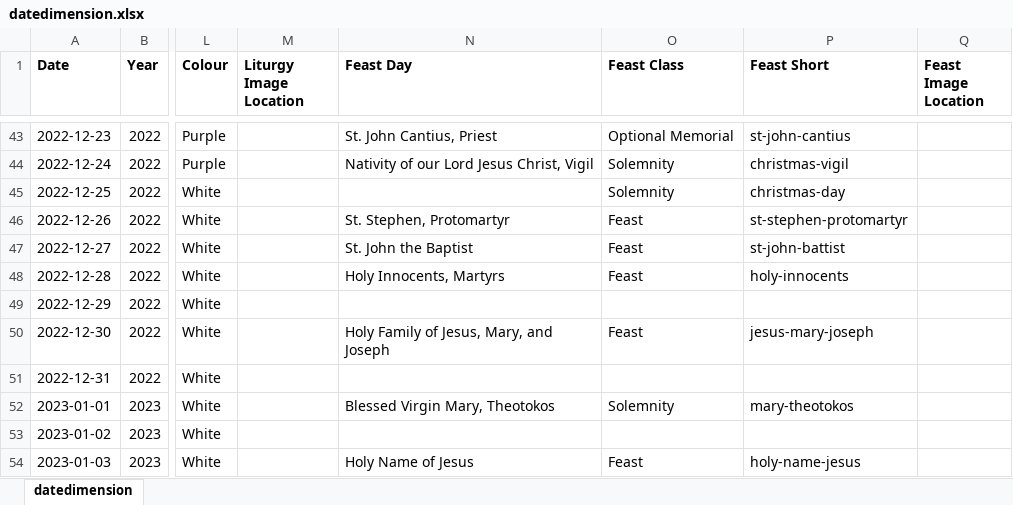
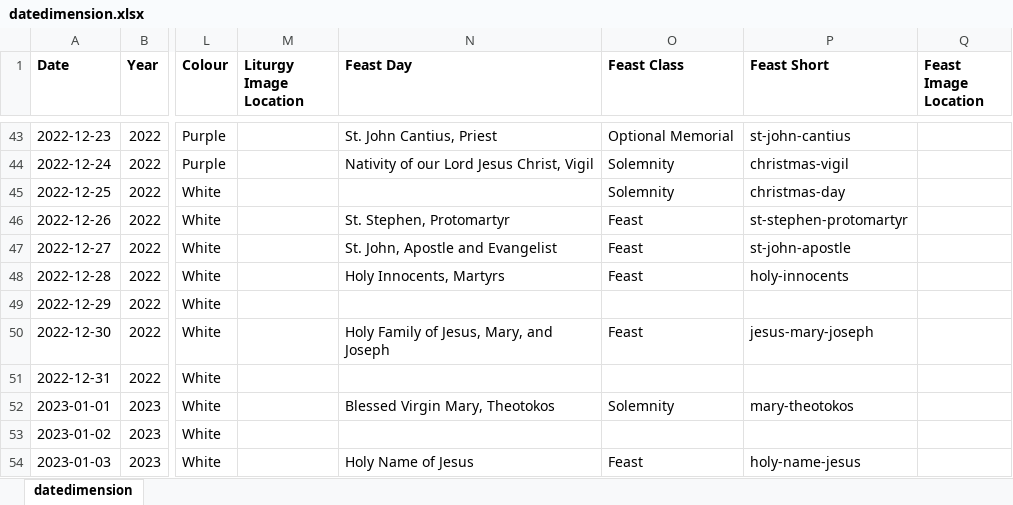
Before and after one commit to KevinSequeira/ave-christus-rex, an Excel workbook: static/documents/datedimension.xlsx, sheet datedimension, drawn as a sheet; only a part is shown, gaps mark what is left out; values as stored, in another font and other column widths than the file's, no borders; the diff names each change by its address in the sheet, - before the commit and + after, or states it on an @@ line.

```diff
--- a/static/documents/datedimension.xlsx (sheet datedimension)
+++ b/static/documents/datedimension.xlsx (sheet datedimension)
-N47 (Feast Day): St. John the Baptist
+N47 (Feast Day): St. John, Apostle and Evangelist
-P47 (Feast Short): st-john-battist
+P47 (Feast Short): st-john-apostle
```
Also changed, not shown: 6 other files.
